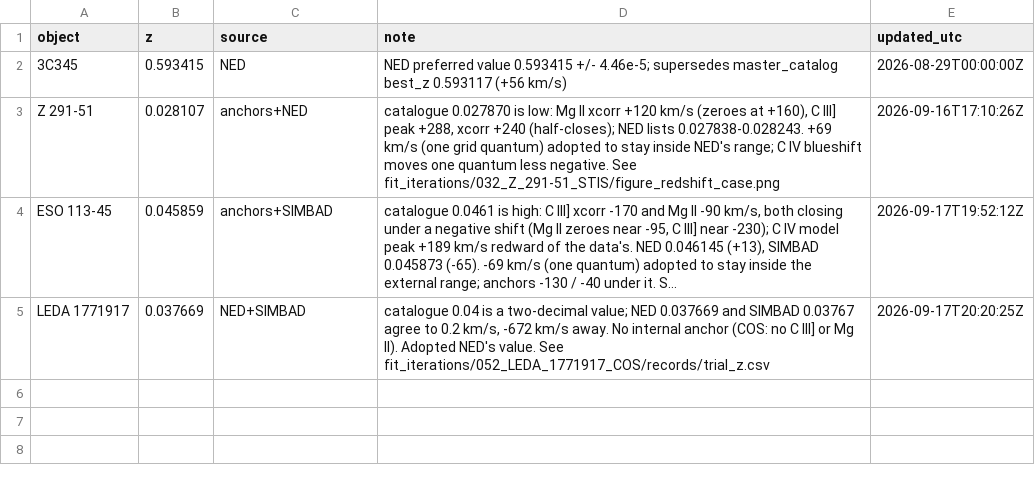
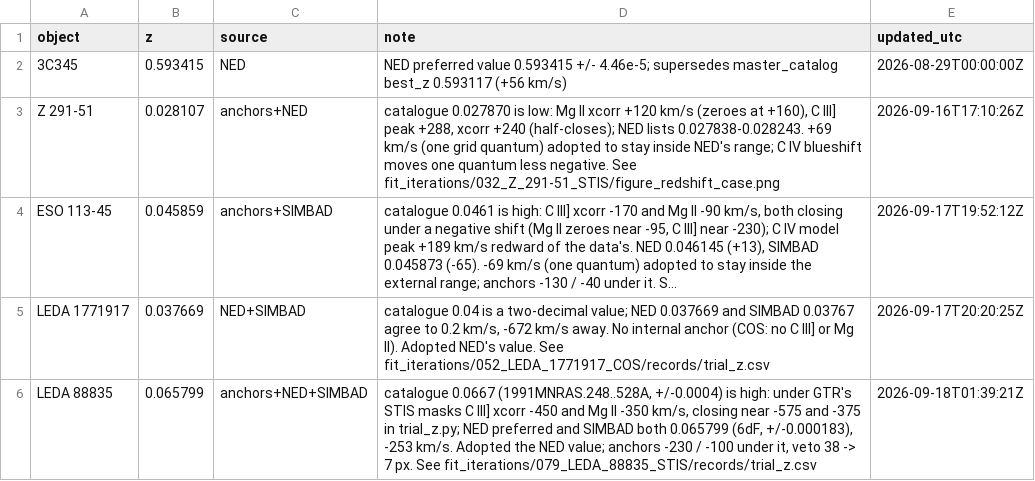
Before and after one commit to gtrichards/HST-Paper, a CSV file: ica/redshift_overrides.csv, drawn as a sheet; long unchanged cells end in …; the diff names each change by its address in the sheet, - before the commit and + after, or states it on an @@ line.

```diff
--- a/ica/redshift_overrides.csv
+++ b/ica/redshift_overrides.csv
+row 6: LEDA 88835 | 0.065799 | anchors+NED+SIMBAD | catalogue 0.0667 (1991MNRAS.248..528A, +/-0.0004) is high: under GTR's STIS masks C III] xcorr -450 and Mg II -350 km/s, closing near -575 and -375 in trial_z.py; NED preferred and SIMBAD both 0.065799 (6dF, +/-0.000183), -253 km/s. Adopted the NED value; anchors -230 / -100 under it, veto 38 -> 7 px. See fit_iterations/079_LEDA_88835_STIS/records/trial_z.csv | 2026-09-18T01:39:21Z
```
Also changed, not shown: Data/CIV_measurements_v23.csv, 4 other files.
